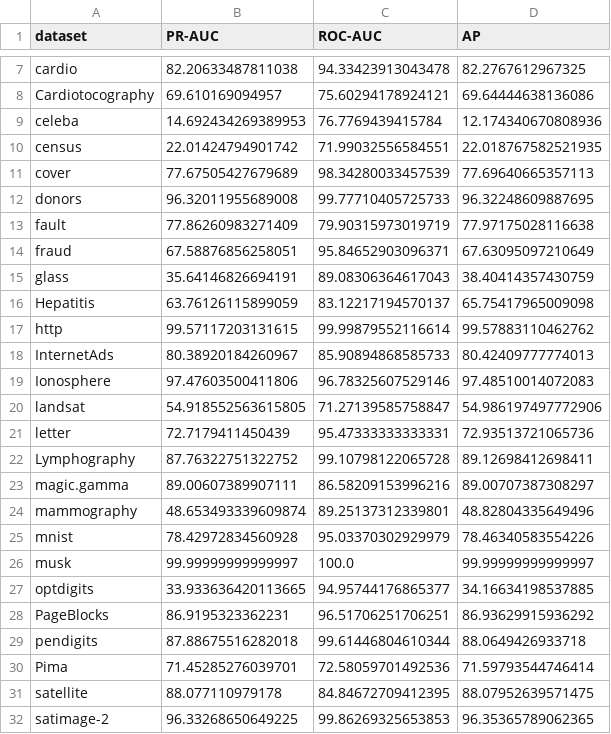
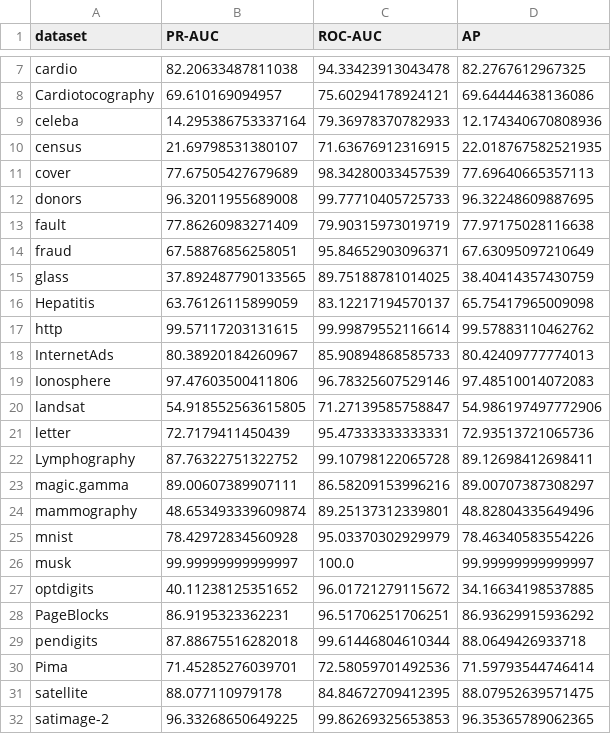
Before and after one commit to zarnihlawn/itm-adaddae-adbench, a CSV file: results/adadae_v31_hybrid/thesis/per_dataset_semi-supervised.csv, drawn as a sheet; only a part is shown, gaps mark what is left out; the diff covers the shown part only.

```diff
--- a/results/adadae_v31_hybrid/thesis/per_dataset_semi-supervised.csv
+++ b/results/adadae_v31_hybrid/thesis/per_dataset_semi-supervised.csv
@@ -8,4 +8,4 @@ cardio,82.20633487811038,94.33423913043478,82.2767612967325
 Cardiotocography,69.610169094957,75.60294178924121,69.64444638136086
-celeba,14.692434269389953,76.7769439415784,12.174340670808936
-census,22.01424794901742,71.99032556584551,22.018767582521935
+celeba,14.295386753337164,79.36978370782933,12.174340670808936
+census,21.69798531380107,71.63676912316915,22.018767582521935
 cover,77.67505427679689,98.34280033457539,77.69640665357113
@@ -14,3 +14,3 @@ fault,77.86260983271409,79.90315973019719,77.97175028116638
 fraud,67.58876856258051,95.84652903096371,67.63095097210649
-glass,35.64146826694191,89.08306364617043,38.40414357430759
+glass,37.892487790133565,89.75188781014025,38.40414357430759
 Hepatitis,63.76126115899059,83.12217194570137,65.75417965009098
@@ -26,3 +26,3 @@ mnist,78.42972834560928,95.03370302929979,78.46340583554226
 musk,99.99999999999997,100.0,99.99999999999997
-optdigits,33.933636420113665,94.95744176865377,34.16634198537885
+optdigits,40.11238125351652,96.01721279115672,34.16634198537885
 PageBlocks,86.9195323362231,96.51706251706251,86.93629915936292
```
Also changed, not shown: 26 edited cells elsewhere in this file, results/adadae_v31_hybrid/thesis/compare_to_ddae.csv, results/adadae_v31_hybrid/thesis/table1_baseline_vs_hybrid.csv, 8 other files.
